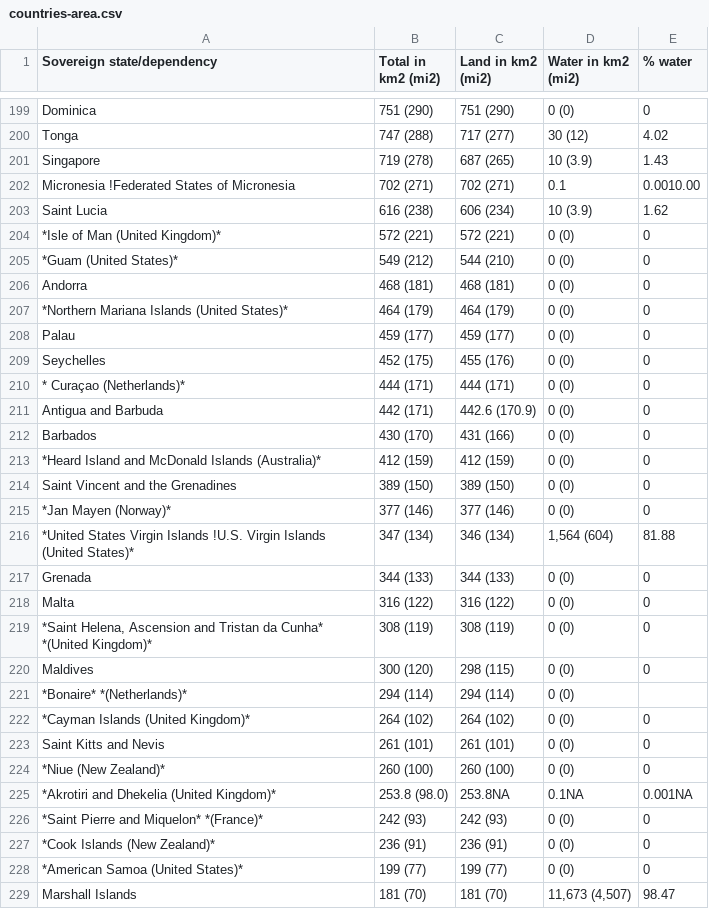
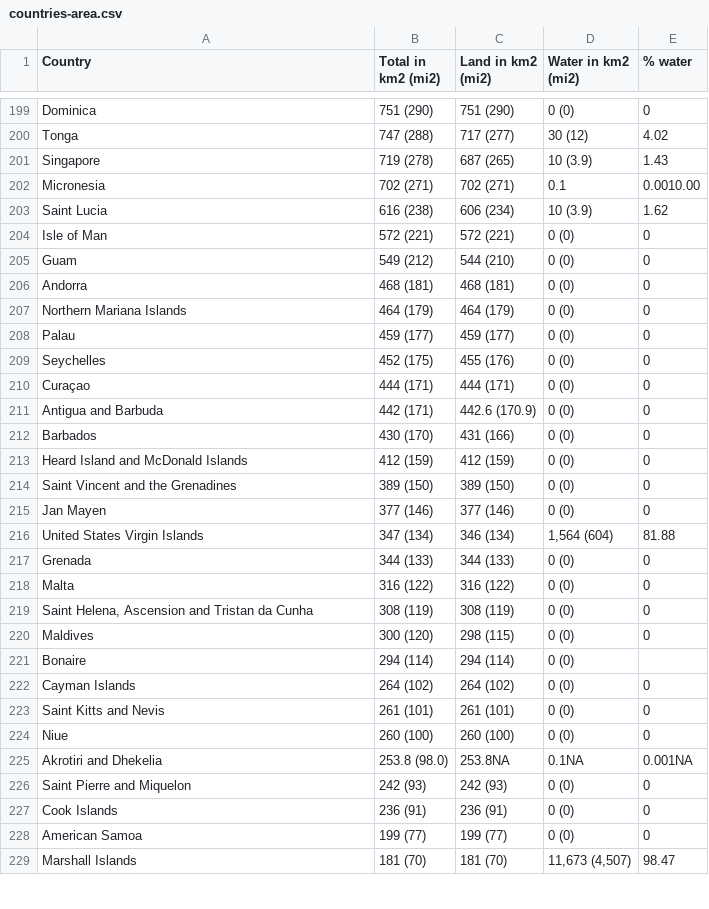
Before and after one commit to joetm/asyl.me, a CSV file: data/area/countries-area.csv, drawn as a sheet; only a part is shown, gaps mark what is left out; the diff covers the shown part only.

Commit message:
cleaned area data

```diff
--- a/data/area/countries-area.csv
+++ b/data/area/countries-area.csv
@@ -1 +1 @@
-Sovereign state/dependency,Total in km2 (mi2),Land in km2 (mi2),Water in km2 (mi2),% water
+Country,Total in km2 (mi2),Land in km2 (mi2),Water in km2 (mi2),% water
@@ -201,29 +201,29 @@ Tonga,"747 (288)","717 (277)","30 (12)",4.02
 Singapore,"719 (278)","687 (265)","10 (3.9)",1.43
-Micronesia !Federated States of Micronesia,"702 (271)","702 (271)",0.1,0.0010.00
+Micronesia,"702 (271)","702 (271)",0.1,0.0010.00
 Saint Lucia,"616 (238)","606 (234)","10 (3.9)",1.62
-*Isle of Man (United Kingdom)*,"572 (221)","572 (221)","0 (0)",0
-*Guam (United States)*,"549 (212)","544 (210)","0 (0)",0
+Isle of Man,"572 (221)","572 (221)","0 (0)",0
+Guam,"549 (212)","544 (210)","0 (0)",0
 Andorra,"468 (181)","468 (181)","0 (0)",0
-*Northern Mariana Islands (United States)*,"464 (179)","464 (179)","0 (0)",0
+Northern Mariana Islands,"464 (179)","464 (179)","0 (0)",0
 Palau,"459 (177)","459 (177)","0 (0)",0
 Seychelles,"452 (175)","455 (176)","0 (0)",0
-* Curaçao (Netherlands)*,"444 (171)","444 (171)","0 (0)",0
+Curaçao,"444 (171)","444 (171)","0 (0)",0
 Antigua and Barbuda,"442 (171)","442.6 (170.9)","0 (0)",0
 Barbados,"430 (170)","431 (166)","0 (0)",0
-*Heard Island and McDonald Islands (Australia)*,"412 (159)","412 (159)","0 (0)",0
+Heard Island and McDonald Islands,"412 (159)","412 (159)","0 (0)",0
 Saint Vincent and the Grenadines,"389 (150)","389 (150)","0 (0)",0
-*Jan Mayen (Norway)*,"377 (146)","377 (146)","0 (0)",0
-*United States Virgin Islands !U.S. Virgin Islands (United States)*,"347 (134)","346 (134)","1,564 (604)",81.88
+Jan Mayen,"377 (146)","377 (146)","0 (0)",0
+United States Virgin Islands,"347 (134)","346 (134)","1,564 (604)",81.88
 Grenada,"344 (133)","344 (133)","0 (0)",0
 Malta,"316 (122)","316 (122)","0 (0)",0
-"*Saint Helena, Ascension and Tristan da Cunha* *(United Kingdom)*","308 (119)","308 (119)","0 (0)",0
+"Saint Helena, Ascension and Tristan da Cunha","308 (119)","308 (119)","0 (0)",0
 Maldives,"300 (120)","298 (115)","0 (0)",0
-*Bonaire* *(Netherlands)*,"294 (114)","294 (114)","0 (0)",
-*Cayman Islands (United Kingdom)*,"264 (102)","264 (102)","0 (0)",0
+Bonaire,"294 (114)","294 (114)","0 (0)",
+Cayman Islands,"264 (102)","264 (102)","0 (0)",0
 Saint Kitts and Nevis,"261 (101)","261 (101)","0 (0)",0
-*Niue (New Zealand)*,"260 (100)","260 (100)","0 (0)",0
-*Akrotiri and Dhekelia (United Kingdom)*,"253.8 (98.0)",253.8NA,0.1NA,0.001NA
-*Saint Pierre and Miquelon* *(France)*,"242 (93)","242 (93)","0 (0)",0
-*Cook Islands (New Zealand)*,"236 (91)","236 (91)","0 (0)",0
-*American Samoa (United States)*,"199 (77)","199 (77)","0 (0)",0
+Niue,"260 (100)","260 (100)","0 (0)",0
+Akrotiri and Dhekelia,"253.8 (98.0)",253.8NA,0.1NA,0.001NA
+Saint Pierre and Miquelon,"242 (93)","242 (93)","0 (0)",0
+Cook Islands,"236 (91)","236 (91)","0 (0)",0
+American Samoa,"199 (77)","199 (77)","0 (0)",0
 Marshall Islands,"181 (70)","181 (70)","11,673 (4,507)",98.47
```
Also changed, not shown: 48 edited cells elsewhere in this file, 1 other file.
